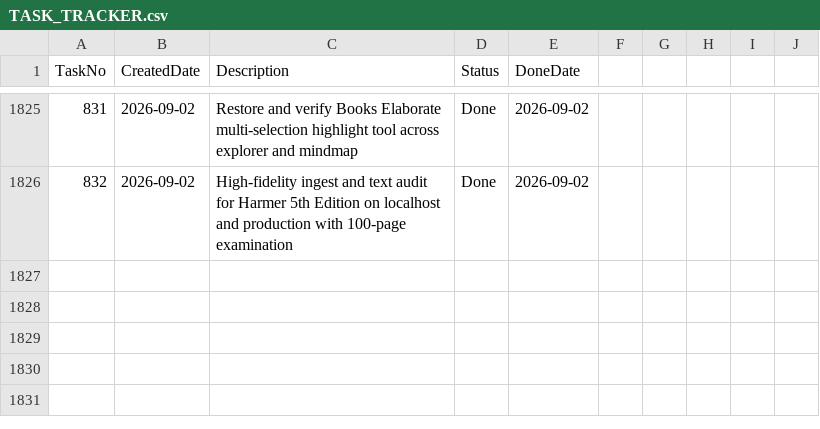
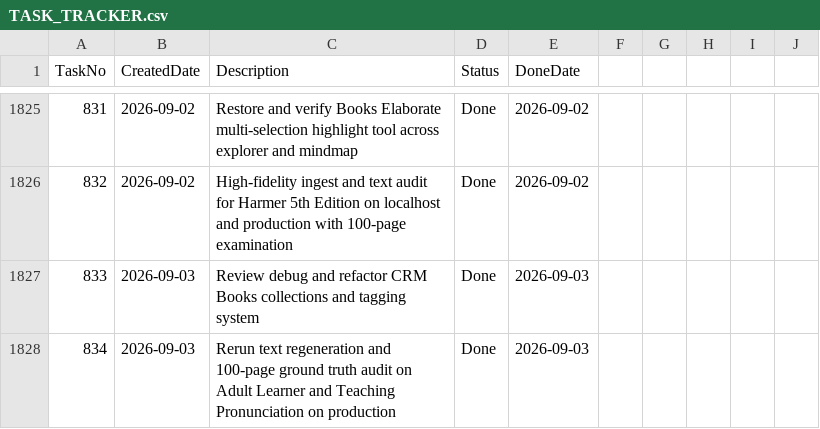
Before and after one commit to huathanhnam95-del/demoproject, a CSV file: TASK_TRACKER.csv, drawn as a sheet; only a part is shown, gaps mark what is left out.

Commit message:
test(crm-books): audit 100 pages and verify Chrome rendering for Adult Learner and Teaching Pronunciation (V1.8.92)

```diff
--- a/TASK_TRACKER.csv
+++ b/TASK_TRACKER.csv
@@ -1826 +1826,3 @@ TaskNo,CreatedDate,Description,Status,DoneDate
 832,2026-09-02,High-fidelity ingest and text audit for Harmer 5th Edition on localhost and production with 100-page examination,Done,2026-09-02
+833,2026-09-03,Review debug and refactor CRM Books collections and tagging system,Done,2026-09-03
+834,2026-09-03,Rerun text regeneration and 100-page ground truth audit on Adult Learner and Teaching Pronunciation on production,Done,2026-09-03
```
Also changed, not shown: 2 other files.
